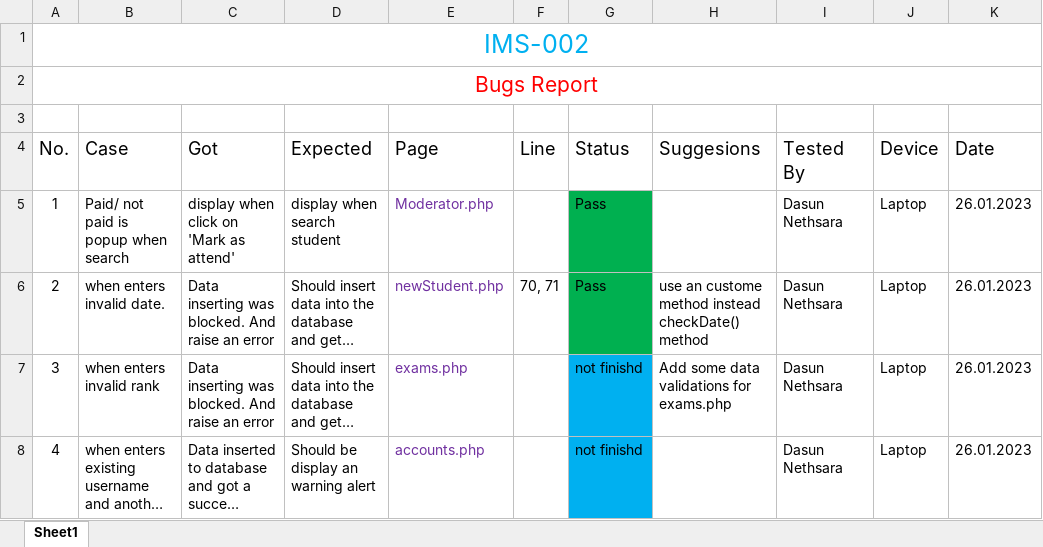
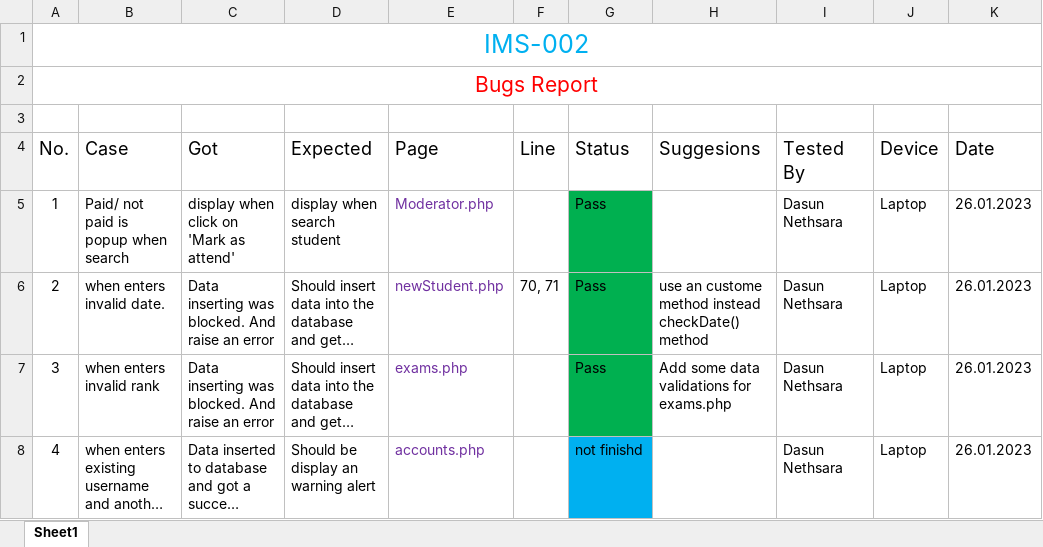
Before and after one commit to LycorisCafe/IMS-002, an Excel workbook: QA Report/IMS-002 - Bug Report.xlsx, sheet Sheet1, drawn as a sheet; long unchanged cells end in …; values as stored, in another font and other column widths than the file's, no borders; the diff names each change by its address in the sheet, - before the commit and + after, or states it on an @@ line.

Commit message:
Data validations added to exams.php | QA Report updated

```diff
--- a/QA Report/IMS-002 - Bug Report.xlsx (sheet Sheet1)
+++ b/QA Report/IMS-002 - Bug Report.xlsx (sheet Sheet1)
-G7 (Status): not finishd
+G7 (Status): Pass
-G7 fill: #00B0F0
+G7 fill: #00B050
```
Also changed, not shown: 2 other files.
